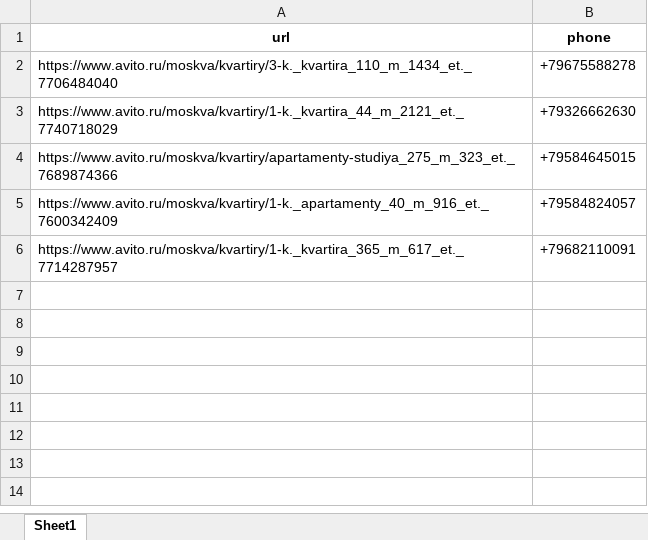
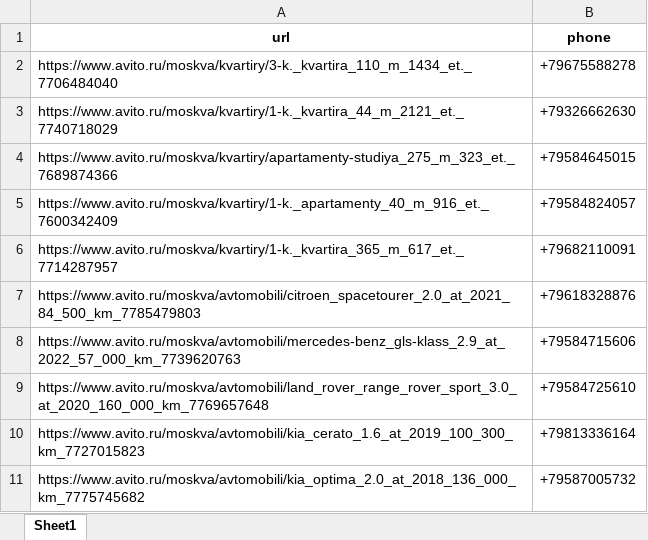
Before and after one commit to Namra404/avitoparser, an Excel workbook: phones.xlsx, sheet Sheet1, drawn as a sheet; values as stored, in another font and other column widths than the file's, no borders; the diff names each change by its address in the sheet, - before the commit and + after, or states it on an @@ line.

```diff
--- a/phones.xlsx (sheet Sheet1)
+++ b/phones.xlsx (sheet Sheet1)
+row 7: https://www.avito.ru/moskva/avtomobili/citroen_spacetourer_2.0_at_2021_84_500_km_7785479803 | +79618328876
+row 8: https://www.avito.ru/moskva/avtomobili/mercedes-benz_gls-klass_2.9_at_2022_57_000_km_7739620763 | +79584715606
+row 9: https://www.avito.ru/moskva/avtomobili/land_rover_range_rover_sport_3.0_at_2020_160_000_km_7769657648 | +79584725610
+row 10: https://www.avito.ru/moskva/avtomobili/kia_cerato_1.6_at_2019_100_300_km_7727015823 | +79813336164
+row 11: https://www.avito.ru/moskva/avtomobili/kia_optima_2.0_at_2018_136_000_km_7775745682 | +79587005732
```
Also changed, not shown: 3 other files.
